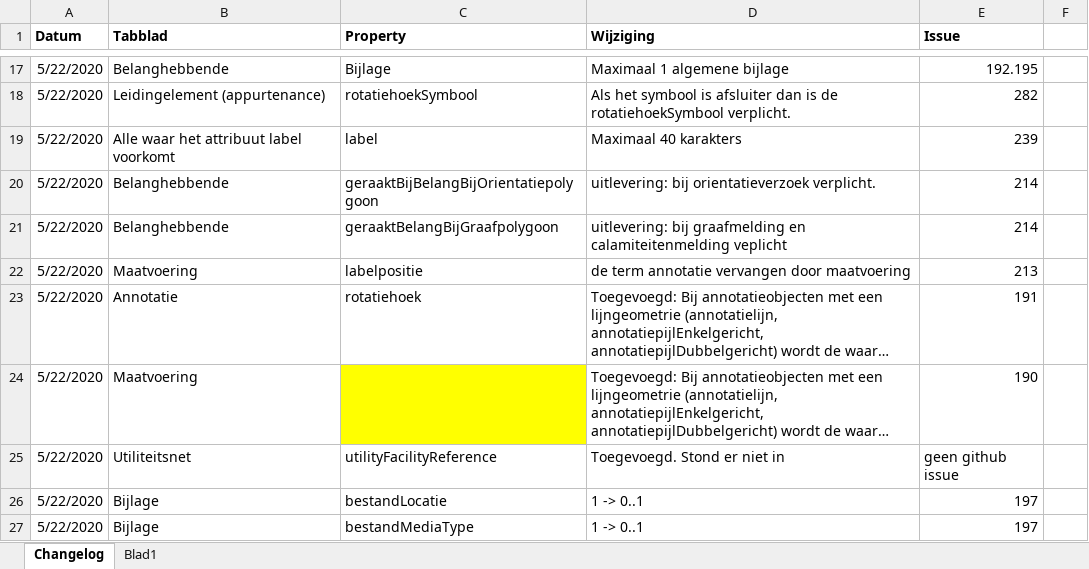
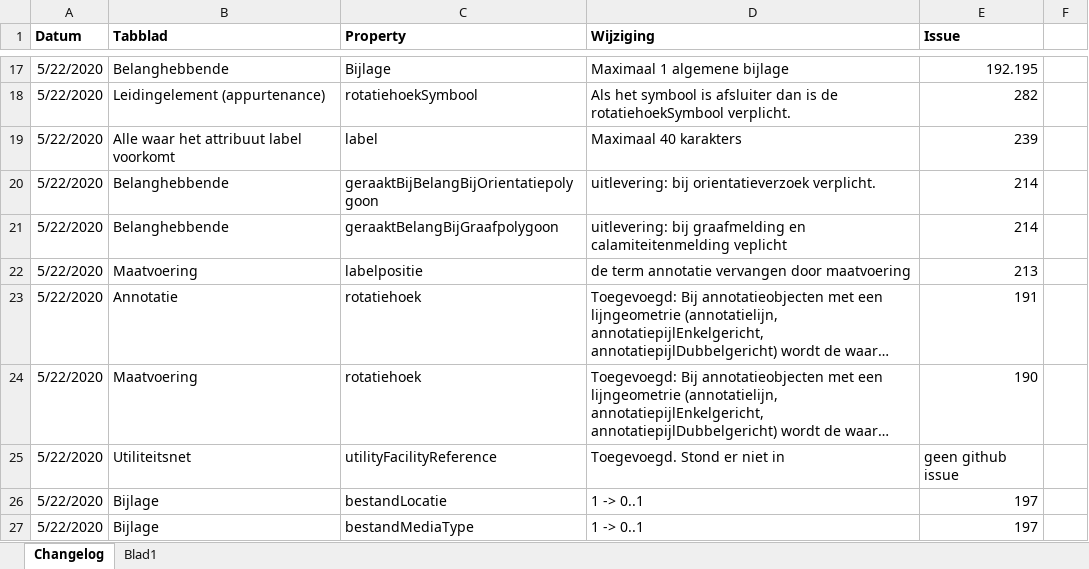
Before and after one commit to Geonovum/imkl2015-review, an Excel workbook: IMKL2.x/000. release candidate-intern/ExtraRegels-changelog.xlsx, sheet Changelog, drawn as a sheet; only a part is shown, gaps mark what is left out; long unchanged cells end in …; values as stored, in another font and other column widths than the file's, no borders; the diff names each change by its address in the sheet, - before the commit and + after, or states it on an @@ line.

```diff
--- a/IMKL2.x/000. release candidate-intern/ExtraRegels-changelog.xlsx (sheet Changelog)
+++ b/IMKL2.x/000. release candidate-intern/ExtraRegels-changelog.xlsx (sheet Changelog)
-C24 (Property): (empty)
+C24 (Property): rotatiehoek
-C24 fill: #FFFF00
+C24 fill: none
```
Also changed, not shown: 43 other files.
